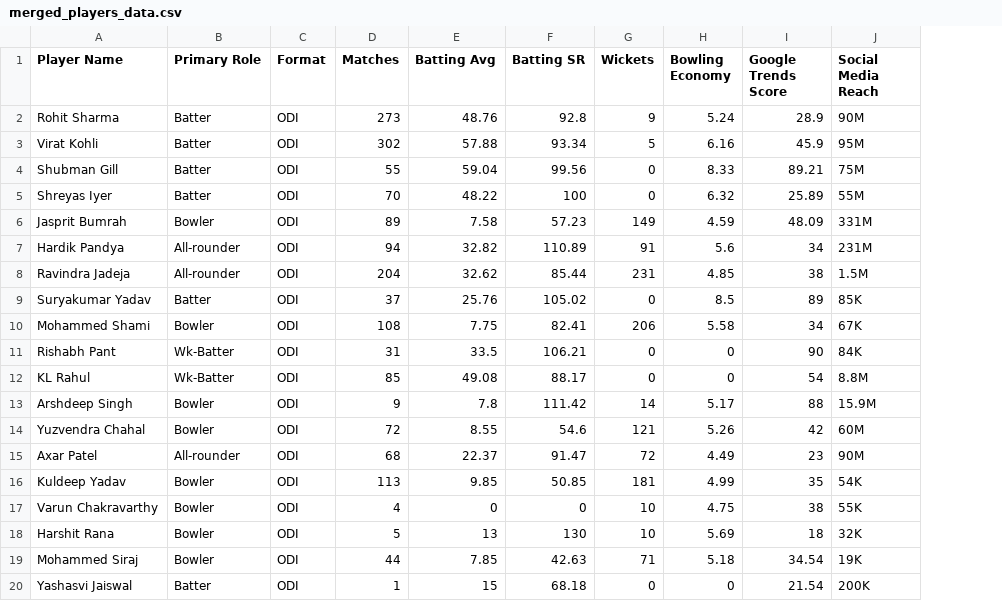
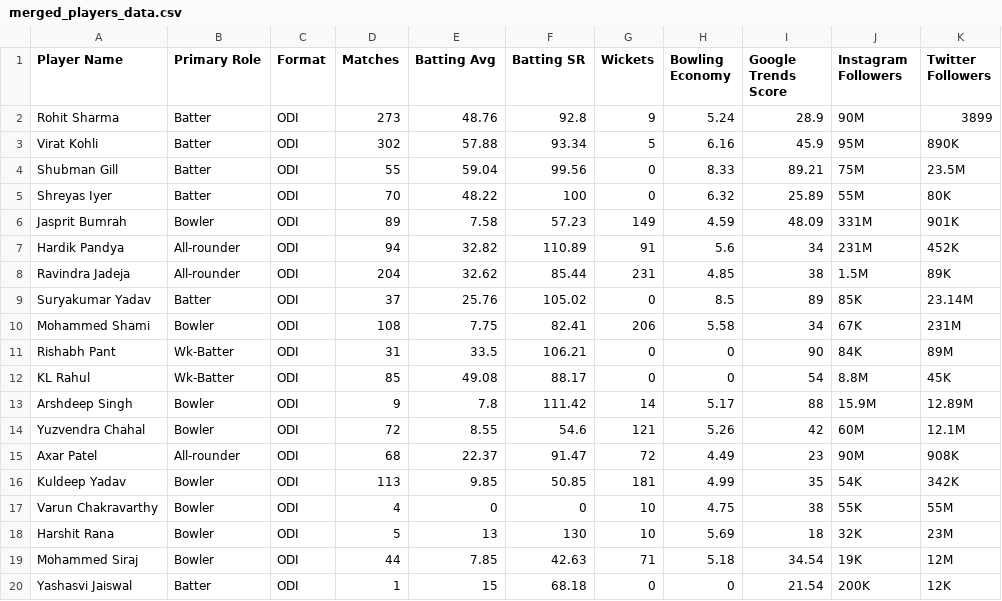
Before and after one commit to Shubhikhar12/TrueXI, a CSV file: merged_players_data.csv, drawn as a sheet; the diff names each change by its address in the sheet, - before the commit and + after, or states it on an @@ line.

```diff
--- a/merged_players_data.csv
+++ b/merged_players_data.csv
+column K (Twitter Followers), rows 2-20: 3899 | 890K | 23.5M | 80K | 901K | 452K | 89K | 23.14M | 231M | 89M | 45K | 12.89M | 12.1M | 908K | 342K | 55M | 23M | 12M | 12K
-J1: Social Media Reach
+J1: Instagram Followers
```
Also changed, not shown: 1 other file.
